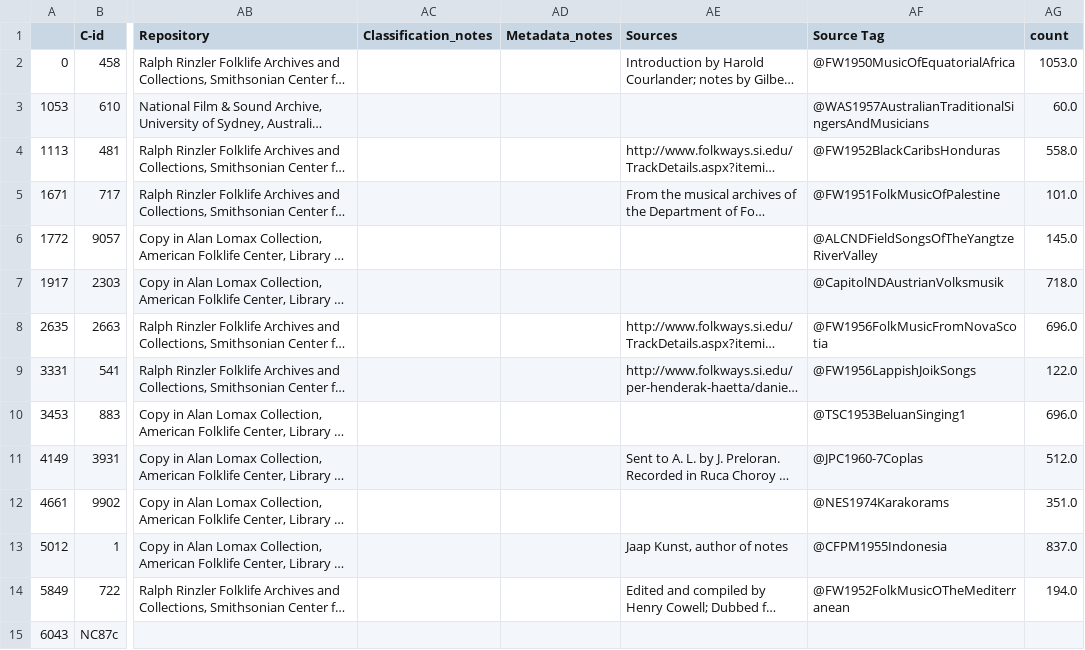
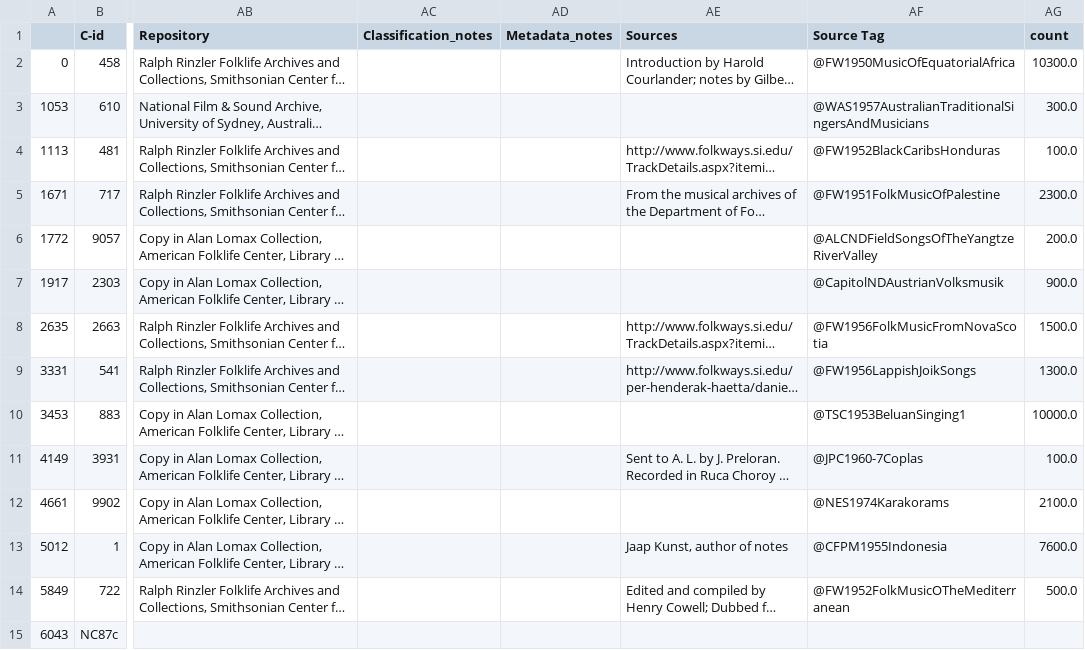
Before and after one commit to theglobaljukebox/Woodetal2021-Analysis, a CSV file: data/grouped.csv, drawn as a sheet; only a part is shown, gaps mark what is left out; long unchanged cells end in …; the diff names each change by its address in the sheet, - before the commit and + after, or states it on an @@ line.

```diff
--- a/data/grouped.csv
+++ b/data/grouped.csv
-AG2 (count): 1053.0
+AG2 (count): 10300.0
-AG3 (count): 60.0
+AG3 (count): 300.0
-AG4 (count): 558.0
+AG4 (count): 100.0
-AG5 (count): 101.0
+AG5 (count): 2300.0
-AG6 (count): 145.0
+AG6 (count): 200.0
-AG7 (count): 718.0
+AG7 (count): 900.0
-AG8 (count): 696.0
+AG8 (count): 1500.0
-AG9 (count): 122.0
+AG9 (count): 1300.0
-AG10 (count): 696.0
+AG10 (count): 10000.0
-AG11 (count): 512.0
+AG11 (count): 100.0
-AG12 (count): 351.0
+AG12 (count): 2100.0
-AG13 (count): 837.0
+AG13 (count): 7600.0
-AG14 (count): 194.0
+AG14 (count): 500.0
```
Also changed, not shown: data/all_india_full.csv, data/north_india_full.csv, 10 other files.
